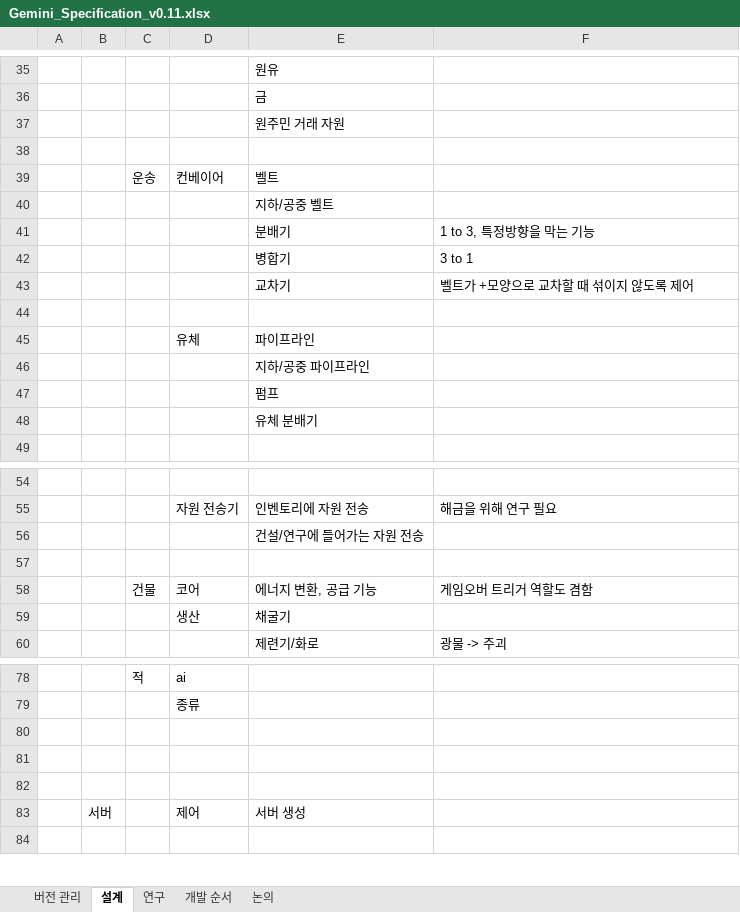
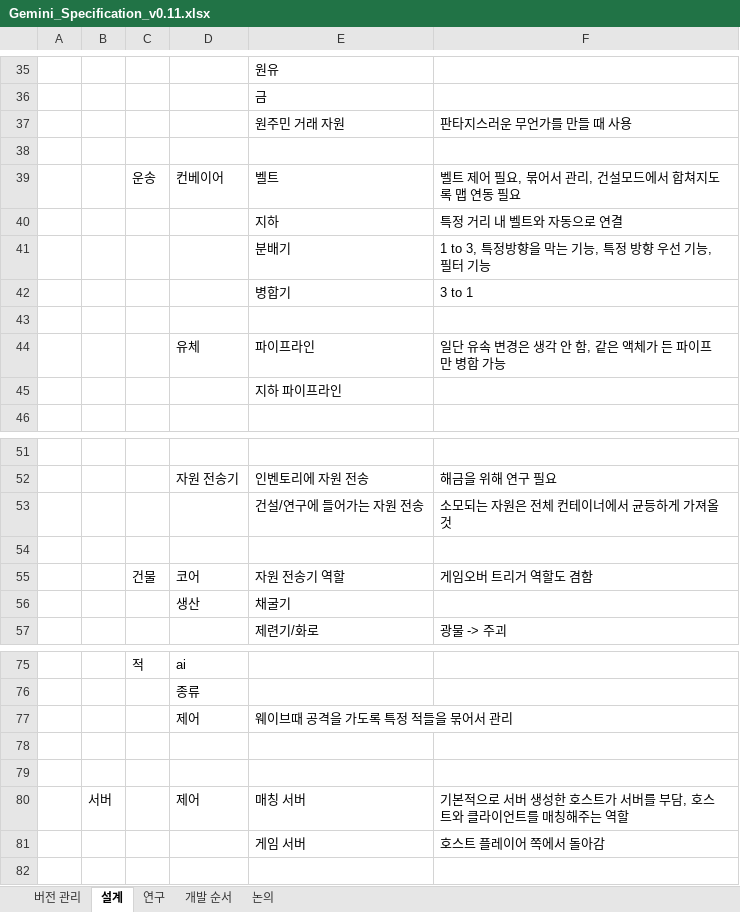
Before and after one commit to decidone/planet-gemini, an Excel workbook: Gemini_Specification_v0.11.xlsx, sheet 설계, drawn as a sheet; only a part is shown, gaps mark what is left out; values as stored, in another font and other column widths than the file's, no borders; removed rows and columns are numbered as before the commit, all else as after; the diff covers the shown part only; the diff names each change by its address in the sheet, - before the commit and + after, or states it on an @@ line.

Commit message:
프로그램 명세서 세부사항 설정

```diff
--- a/Gemini_Specification_v0.11.xlsx (sheet 설계)
+++ b/Gemini_Specification_v0.11.xlsx (sheet 설계)
-F37: (empty)
+F37: 판타지스러운 무언가를 만들 때 사용
-F39: (empty)
+F39: 벨트 제어 필요, 묶어서 관리, 건설모드에서 합쳐지도록 맵 연동 필요
-row 40:  |  |  |  | 지하/공중 벨트
+row 40:  |  |  |  | 지하 | 특정 거리 내 벨트와 자동으로 연결
-F41: 1 to 3, 특정방향을 막는 기능
+F41: 1 to 3, 특정방향을 막는 기능, 특정 방향 우선 기능, 필터 기능
-row 43:  |  |  |  | 교차기 | 벨트가 +모양으로 교차할 때 섞이지 않도록 제어
-F44: (empty)
+F44: 일단 유속 변경은 생각 안 함, 같은 액체가 든 파이프만 병합 가능
-E45: 지하/공중 파이프라인
+E45: 지하 파이프라인
-row 47:  |  |  |  | 펌프
-row 48:  |  |  |  | 유체 분배기
-F53: (empty)
+F53: 소모되는 자원은 전체 컨테이너에서 균등하게 가져올 것
-E55: 에너지 변환, 공급 기능
+E55: 자원 전송기 역할
+row 77:  |  |  | 제어 | 웨이브때 공격을 가도록 특정 적들을 묶어서 관리
-row 82: (empty)
-E80: 서버 생성
+E80: 매칭 서버
-F80: (empty)
+F80: 기본적으로 서버 생성한 호스트가 서버를 부담, 호스트와 클라이언트를 매칭해주는 역할
+row 81:  |  |  |  | 게임 서버 | 호스트 플레이어 쪽에서 돌아감
```
Also changed, not shown: 7 edited cells elsewhere in this sheet.
